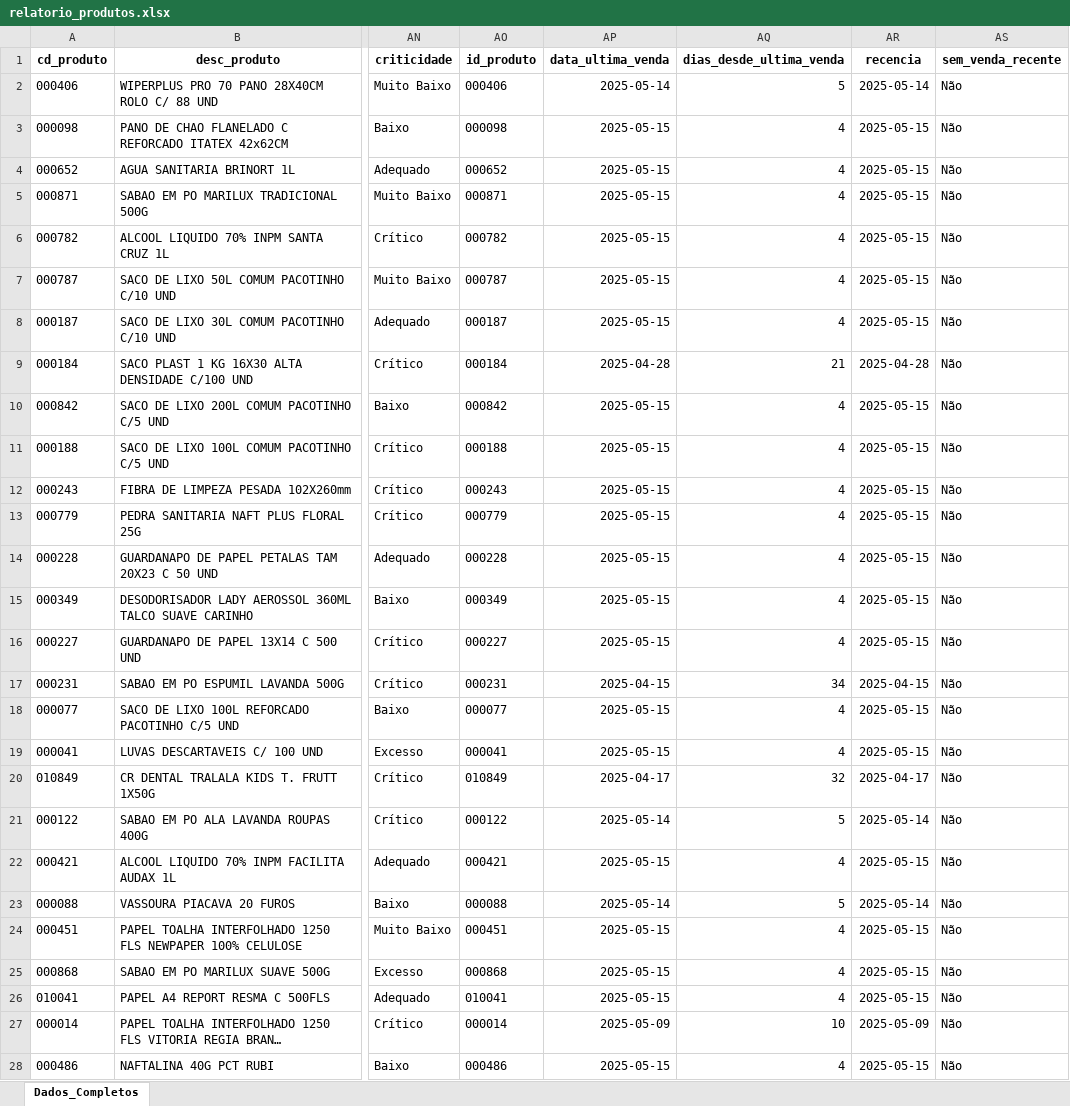
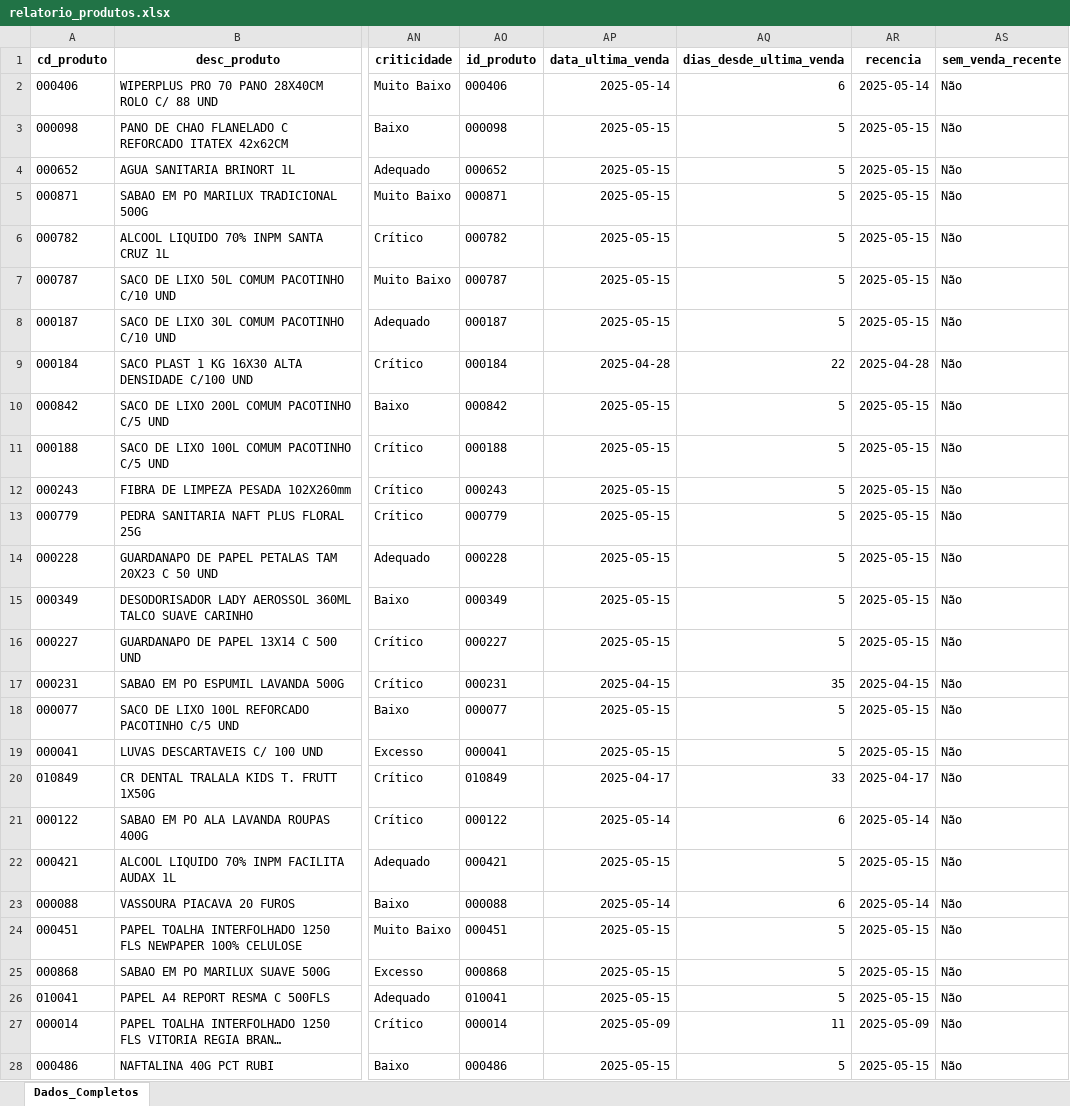
Before and after one commit to maloka-ai/poc-dashboard, an Excel workbook: dados/ADD/Dados_ADD_PF/relatorio_produtos.xlsx, sheet Dados_Completos, drawn as a sheet; only a part is shown, gaps mark what is left out; long unchanged cells end in …; values as stored, in another font and other column widths than the file's, no borders; the diff covers the shown part only; the diff names each change by its address in the sheet, - before the commit and + after, or states it on an @@ line.

```diff
--- a/dados/ADD/Dados_ADD_PF/relatorio_produtos.xlsx (sheet Dados_Completos)
+++ b/dados/ADD/Dados_ADD_PF/relatorio_produtos.xlsx (sheet Dados_Completos)
-AQ2 (dias_desde_ultima_venda): 5
+AQ2 (dias_desde_ultima_venda): 6
-AQ3:AQ8 (dias_desde_ultima_venda): 4
+AQ3:AQ8 (dias_desde_ultima_venda): 5
-AQ9 (dias_desde_ultima_venda): 21
+AQ9 (dias_desde_ultima_venda): 22
-AQ10:AQ16 (dias_desde_ultima_venda): 4
+AQ10:AQ16 (dias_desde_ultima_venda): 5
-AQ17 (dias_desde_ultima_venda): 34
+AQ17 (dias_desde_ultima_venda): 35
-AQ18:AQ19 (dias_desde_ultima_venda): 4
+AQ18:AQ19 (dias_desde_ultima_venda): 5
-AQ20 (dias_desde_ultima_venda): 32
+AQ20 (dias_desde_ultima_venda): 33
-AQ21 (dias_desde_ultima_venda): 5
+AQ21 (dias_desde_ultima_venda): 6
-AQ22 (dias_desde_ultima_venda): 4
+AQ22 (dias_desde_ultima_venda): 5
-AQ23 (dias_desde_ultima_venda): 5
+AQ23 (dias_desde_ultima_venda): 6
-AQ24:AQ26 (dias_desde_ultima_venda): 4
+AQ24:AQ26 (dias_desde_ultima_venda): 5
-AQ27 (dias_desde_ultima_venda): 10
+AQ27 (dias_desde_ultima_venda): 11
-AQ28 (dias_desde_ultima_venda): 4
+AQ28 (dias_desde_ultima_venda): 5
```
Also changed, not shown: 715 edited cells elsewhere in this sheet, dados/ADD/Dados_ADD_PF/vendas_atipicas_atual.xlsx.
